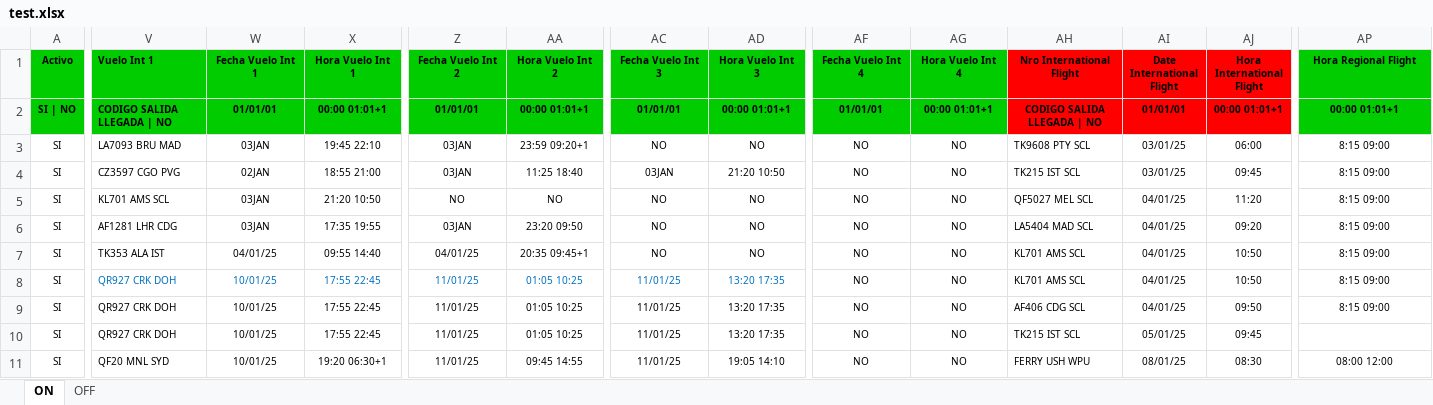
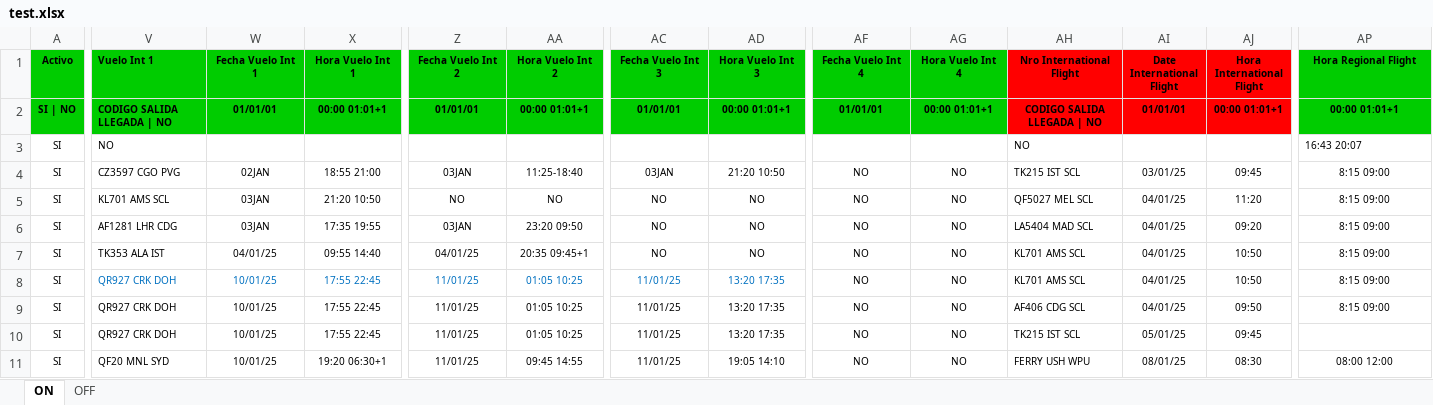
Before and after one commit to EstrellaV36/bd_shacketons, an Excel workbook: test.xlsx, sheet ON, drawn as a sheet; only a part is shown, gaps mark what is left out; values as stored, in another font and other column widths than the file's, no borders; conditional formats not drawn; the diff covers the shown part only; the diff names each change by its address in the sheet, - before the commit and + after, or states it on an @@ line.

```diff
--- a/test.xlsx (sheet ON)
+++ b/test.xlsx (sheet ON)
-V3 (Vuelo Int 1): LA7093 BRU MAD
+V3 (Vuelo Int 1): NO
-W3 (Fecha Vuelo Int 1): 03JAN
+W3 (Fecha Vuelo Int 1): (empty)
-X3 (Hora Vuelo Int 1): 19:45 22:10
+X3 (Hora Vuelo Int 1): (empty)
-Z3 (Fecha Vuelo Int 2): 03JAN
+Z3 (Fecha Vuelo Int 2): (empty)
-AA3 (Hora Vuelo Int 2): 23:59 09:20+1
+AA3 (Hora Vuelo Int 2): (empty)
-AC3 (Fecha Vuelo Int 3): NO
+AC3 (Fecha Vuelo Int 3): (empty)
-AD3 (Hora Vuelo Int 3): NO
+AD3 (Hora Vuelo Int 3): (empty)
-AF3 (Fecha Vuelo Int 4): NO
+AF3 (Fecha Vuelo Int 4): (empty)
-AG3 (Hora Vuelo Int 4): NO
+AG3 (Hora Vuelo Int 4): (empty)
-AH3 (Nro International Flight): TK9608 PTY SCL
+AH3 (Nro International Flight): NO
-AI3 (Date International Flight): 03/01/25
+AI3 (Date International Flight): (empty)
-AJ3 (Hora International Flight): 06:00
+AJ3 (Hora International Flight): (empty)
-AP3 (Hora Regional Flight): 8:15 09:00
+AP3 (Hora Regional Flight): 16:43 20:07
-AP3 alignment: center
+AP3 alignment: left
-AA4 (Hora Vuelo Int 2): 11:25 18:40
+AA4 (Hora Vuelo Int 2): 11:25-18:40
```
Also changed, not shown: 7 edited cells elsewhere in this sheet, sheet OFF, 10 other files.
